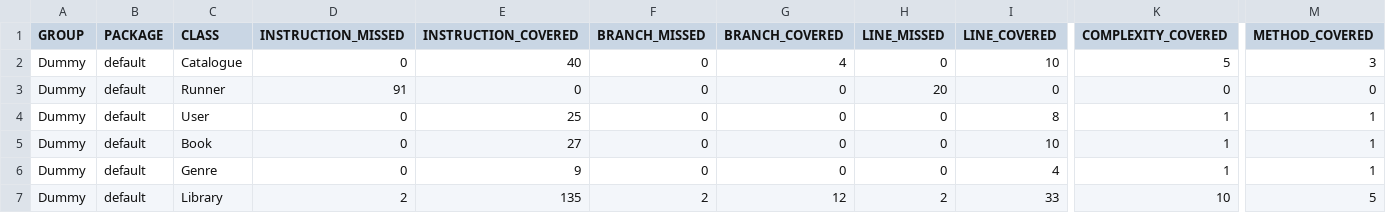
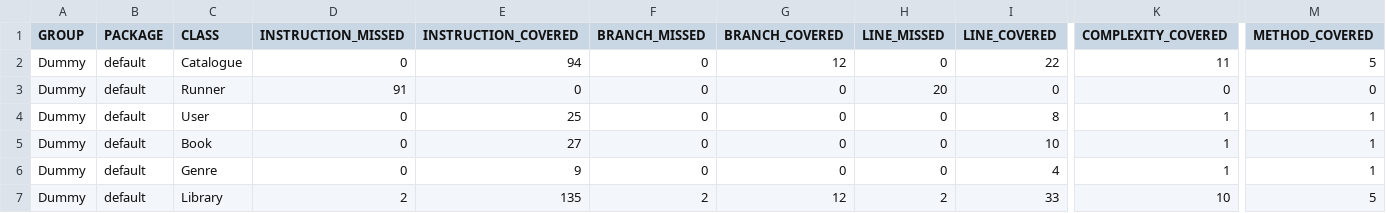
Before and after one commit to JK-Ap/ApapCallejaAssignment, a CSV file: target/site/jacoco/jacoco.csv, drawn as a sheet; only a part is shown, gaps mark what is left out; the diff names each change by its address in the sheet, - before the commit and + after, or states it on an @@ line.

```diff
--- a/target/site/jacoco/jacoco.csv
+++ b/target/site/jacoco/jacoco.csv
-E2 (INSTRUCTION_COVERED): 40
+E2 (INSTRUCTION_COVERED): 94
-G2 (BRANCH_COVERED): 4
+G2 (BRANCH_COVERED): 12
-I2 (LINE_COVERED): 10
+I2 (LINE_COVERED): 22
-K2 (COMPLEXITY_COVERED): 5
+K2 (COMPLEXITY_COVERED): 11
-M2 (METHOD_COVERED): 3
+M2 (METHOD_COVERED): 5
```
Also changed, not shown: 16 other files.
